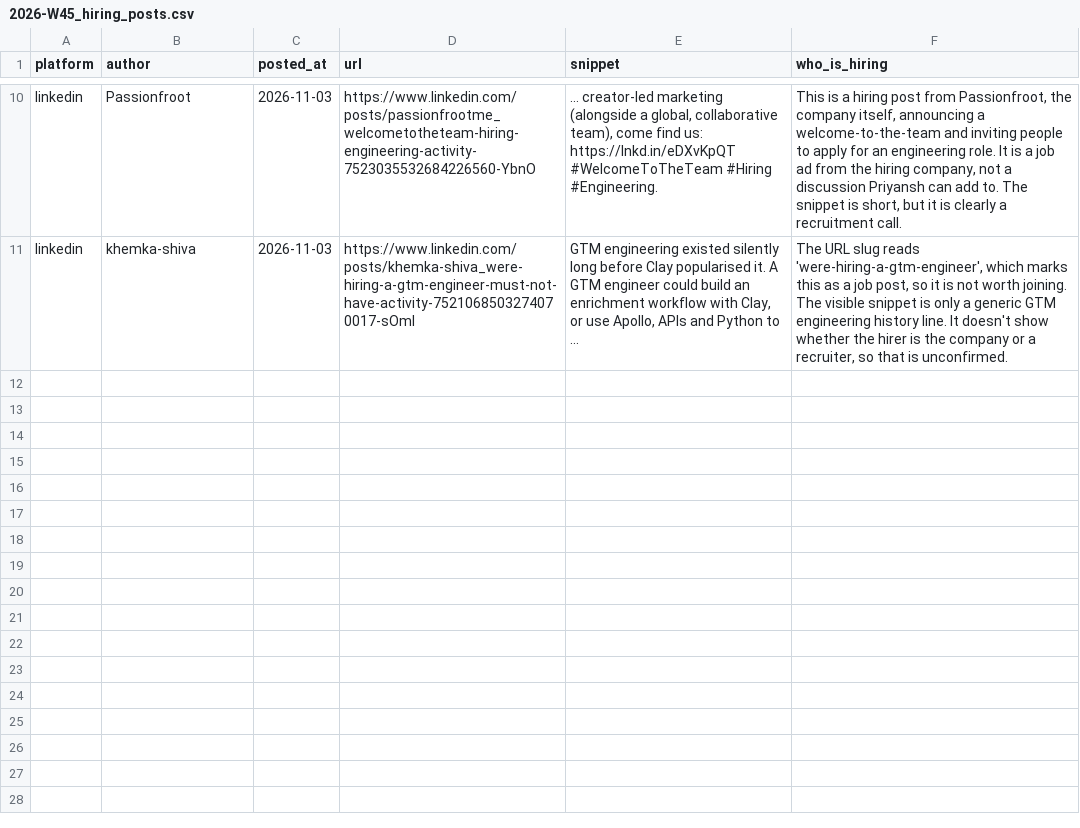
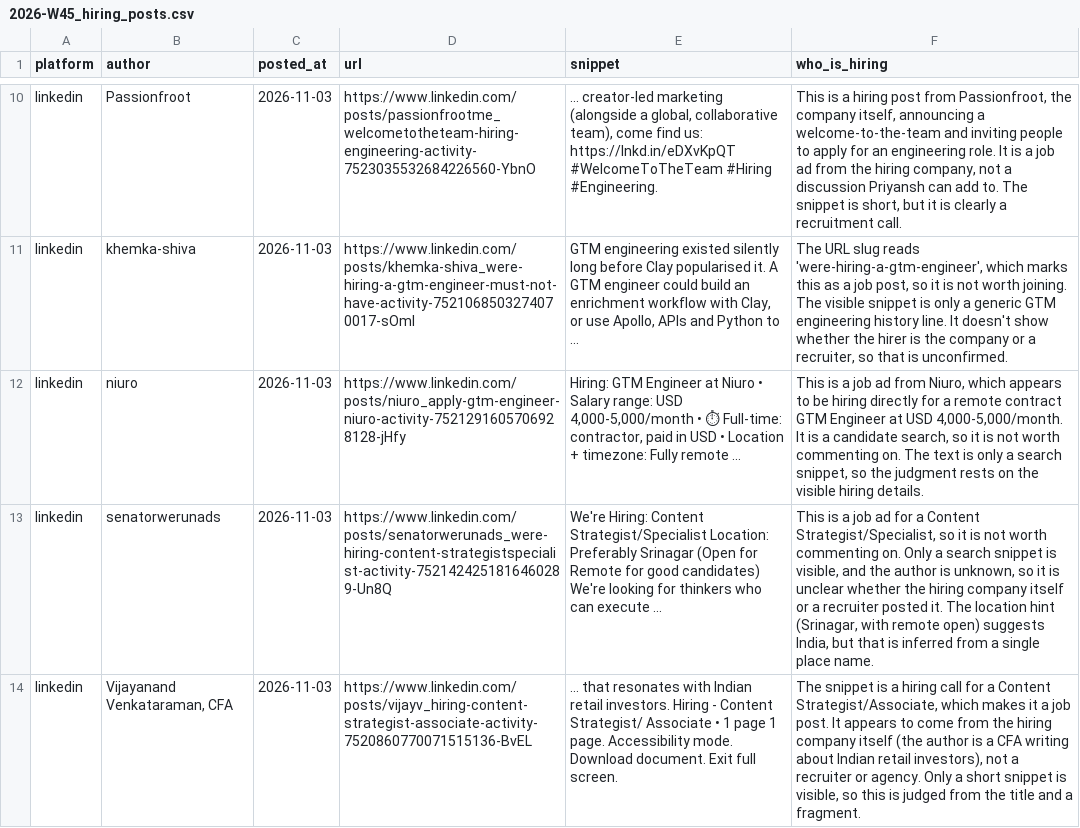
Before and after one commit to priyanshsx/content-suggester, a CSV file: outputs/bacon/threads/2026-W45_hiring_posts.csv, drawn as a sheet; only a part is shown, gaps mark what is left out; the diff names each change by its address in the sheet, - before the commit and + after, or states it on an @@ line.

Commit message:
increased the number of filtered posts to 50 for bacon

```diff
--- a/outputs/bacon/threads/2026-W45_hiring_posts.csv
+++ b/outputs/bacon/threads/2026-W45_hiring_posts.csv
+row 12: linkedin | niuro | 2026-11-03 | https://www.linkedin.com/posts/niuro_apply-gtm-engineer-niuro-activity-7521291605706928128-jHfy | Hiring: GTM Engineer at Niuro • Salary range: USD 4,000-5,000/month • ⏱ Full-time: contractor, paid in USD • Location + timezone: Fully remote ... | This is a job ad from Niuro, which appears to be hiring directly for a remote contract GTM Engineer at USD 4,000-5,000/month. It is a candidate search, so it is not worth commenting on. The text is only a search snippet, so the judgment rests on the visible hiring details.
+row 13: linkedin | senatorwerunads | 2026-11-03 | https://www.linkedin.com/posts/senatorwerunads_were-hiring-content-strategistspecialist-activity-7521424251816460289-Un8Q | We're Hiring: Content Strategist/Specialist Location: Preferably Srinagar (Open for Remote for good candidates) We're looking for thinkers who can execute ... | This is a job ad for a Content Strategist/Specialist, so it is not worth commenting on. Only a search snippet is visible, and the author is unknown, so it is unclear whether the hiring company itself or a recruiter posted it. The location hint (Srinagar, with remote open) suggests India, but that is inferred from a single place name.
+row 14: linkedin | Vijayanand Venkataraman, CFA | 2026-11-03 | https://www.linkedin.com/posts/vijayv_hiring-content-strategist-associate-activity-7520860770071515136-BvEL | ... that resonates with Indian retail investors. Hiring - Content Strategist/ Associate • 1 page 1 page. Accessibility mode. Download document. Exit full screen. | The snippet is a hiring call for a Content Strategist/Associate, which makes it a job post. It appears to come from the hiring company itself (the author is a CFA writing about Indian retail investors), not a recruiter or agency. Only a short snippet is visible, so this is judged from the title and a fragment.
```
Also changed, not shown: 2 other files.
